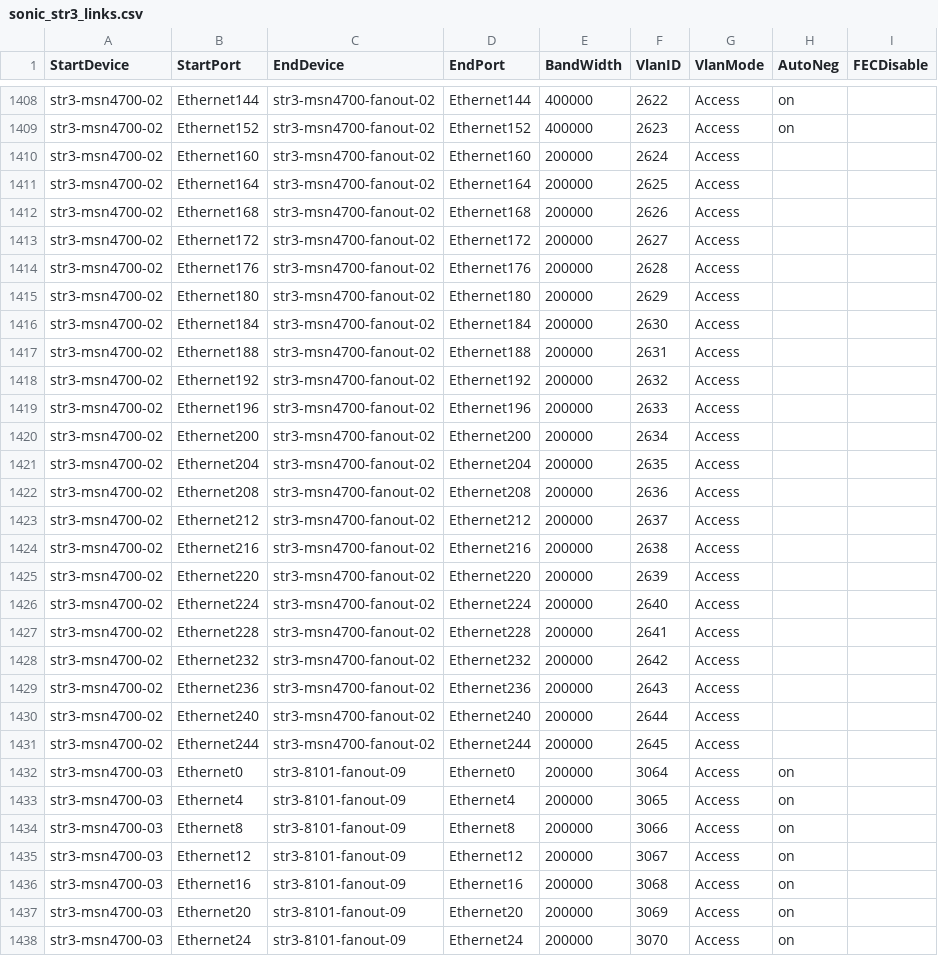
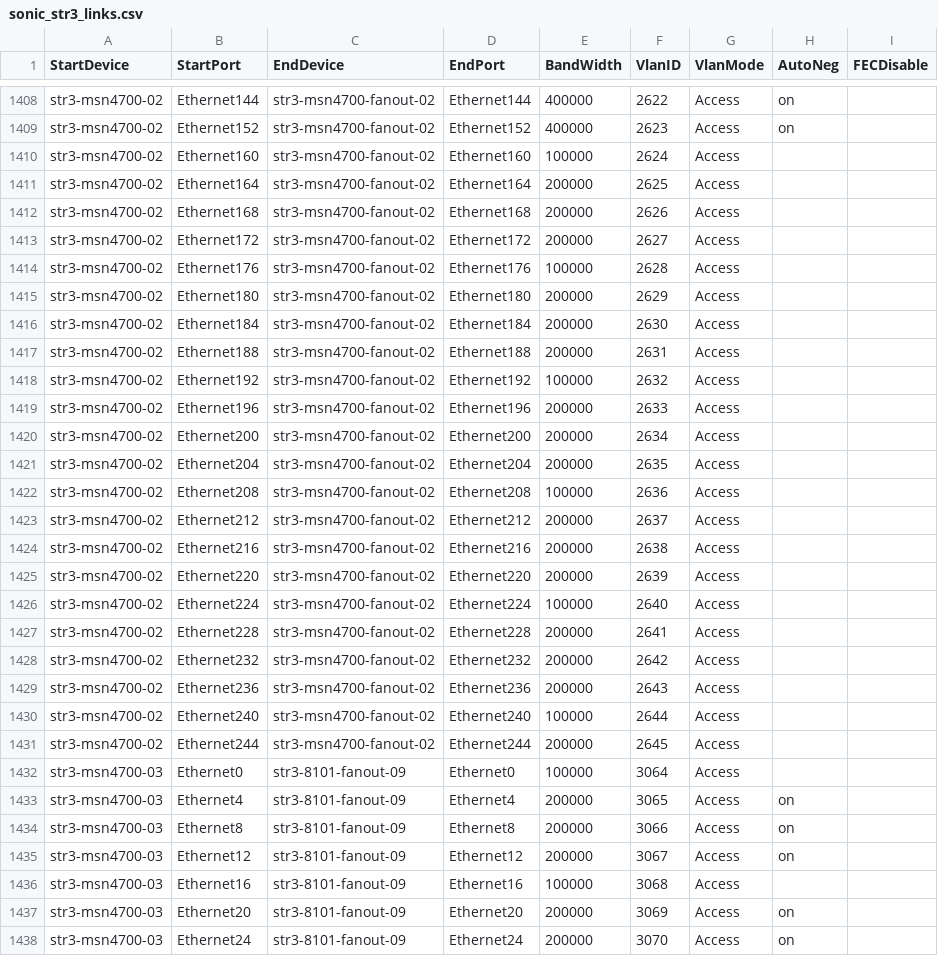
Before and after one commit to LinJin23/sonic-mgmt, a CSV file: ansible/files/sonic_str3_links.csv, drawn as a sheet; only a part is shown, gaps mark what is left out; the diff covers the shown part only.

```diff
--- a/ansible/files/sonic_str3_links.csv
+++ b/ansible/files/sonic_str3_links.csv
@@ -1409,3 +1409,3 @@ str3-msn4700-02,Ethernet144,str3-msn4700-fanout-02,Ethernet144,400000,2622,Acces
 str3-msn4700-02,Ethernet152,str3-msn4700-fanout-02,Ethernet152,400000,2623,Access,on,
-str3-msn4700-02,Ethernet160,str3-msn4700-fanout-02,Ethernet160,200000,2624,Access,,
+str3-msn4700-02,Ethernet160,str3-msn4700-fanout-02,Ethernet160,100000,2624,Access,,
 str3-msn4700-02,Ethernet164,str3-msn4700-fanout-02,Ethernet164,200000,2625,Access,,
@@ -1413,3 +1413,3 @@ str3-msn4700-02,Ethernet168,str3-msn4700-fanout-02,Ethernet168,200000,2626,Acces
 str3-msn4700-02,Ethernet172,str3-msn4700-fanout-02,Ethernet172,200000,2627,Access,,
-str3-msn4700-02,Ethernet176,str3-msn4700-fanout-02,Ethernet176,200000,2628,Access,,
+str3-msn4700-02,Ethernet176,str3-msn4700-fanout-02,Ethernet176,100000,2628,Access,,
 str3-msn4700-02,Ethernet180,str3-msn4700-fanout-02,Ethernet180,200000,2629,Access,,
@@ -1417,3 +1417,3 @@ str3-msn4700-02,Ethernet184,str3-msn4700-fanout-02,Ethernet184,200000,2630,Acces
 str3-msn4700-02,Ethernet188,str3-msn4700-fanout-02,Ethernet188,200000,2631,Access,,
-str3-msn4700-02,Ethernet192,str3-msn4700-fanout-02,Ethernet192,200000,2632,Access,,
+str3-msn4700-02,Ethernet192,str3-msn4700-fanout-02,Ethernet192,100000,2632,Access,,
 str3-msn4700-02,Ethernet196,str3-msn4700-fanout-02,Ethernet196,200000,2633,Access,,
@@ -1421,3 +1421,3 @@ str3-msn4700-02,Ethernet200,str3-msn4700-fanout-02,Ethernet200,200000,2634,Acces
 str3-msn4700-02,Ethernet204,str3-msn4700-fanout-02,Ethernet204,200000,2635,Access,,
-str3-msn4700-02,Ethernet208,str3-msn4700-fanout-02,Ethernet208,200000,2636,Access,,
+str3-msn4700-02,Ethernet208,str3-msn4700-fanout-02,Ethernet208,100000,2636,Access,,
 str3-msn4700-02,Ethernet212,str3-msn4700-fanout-02,Ethernet212,200000,2637,Access,,
@@ -1425,3 +1425,3 @@ str3-msn4700-02,Ethernet216,str3-msn4700-fanout-02,Ethernet216,200000,2638,Acces
 str3-msn4700-02,Ethernet220,str3-msn4700-fanout-02,Ethernet220,200000,2639,Access,,
-str3-msn4700-02,Ethernet224,str3-msn4700-fanout-02,Ethernet224,200000,2640,Access,,
+str3-msn4700-02,Ethernet224,str3-msn4700-fanout-02,Ethernet224,100000,2640,Access,,
 str3-msn4700-02,Ethernet228,str3-msn4700-fanout-02,Ethernet228,200000,2641,Access,,
@@ -1429,5 +1429,5 @@ str3-msn4700-02,Ethernet232,str3-msn4700-fanout-02,Ethernet232,200000,2642,Acces
 str3-msn4700-02,Ethernet236,str3-msn4700-fanout-02,Ethernet236,200000,2643,Access,,
-str3-msn4700-02,Ethernet240,str3-msn4700-fanout-02,Ethernet240,200000,2644,Access,,
+str3-msn4700-02,Ethernet240,str3-msn4700-fanout-02,Ethernet240,100000,2644,Access,,
 str3-msn4700-02,Ethernet244,str3-msn4700-fanout-02,Ethernet244,200000,2645,Access,,
-str3-msn4700-03,Ethernet0,str3-8101-fanout-09,Ethernet0,200000,3064,Access,on,
+str3-msn4700-03,Ethernet0,str3-8101-fanout-09,Ethernet0,100000,3064,Access,,
 str3-msn4700-03,Ethernet4,str3-8101-fanout-09,Ethernet4,200000,3065,Access,on,
@@ -1435,3 +1435,3 @@ str3-msn4700-03,Ethernet8,str3-8101-fanout-09,Ethernet8,200000,3066,Access,on,
 str3-msn4700-03,Ethernet12,str3-8101-fanout-09,Ethernet12,200000,3067,Access,on,
-str3-msn4700-03,Ethernet16,str3-8101-fanout-09,Ethernet16,200000,3068,Access,on,
+str3-msn4700-03,Ethernet16,str3-8101-fanout-09,Ethernet16,100000,3068,Access,,
 str3-msn4700-03,Ethernet20,str3-8101-fanout-09,Ethernet20,200000,3069,Access,on,
```
Also changed, not shown: 26 edited cells elsewhere in this file, 1 other file.
